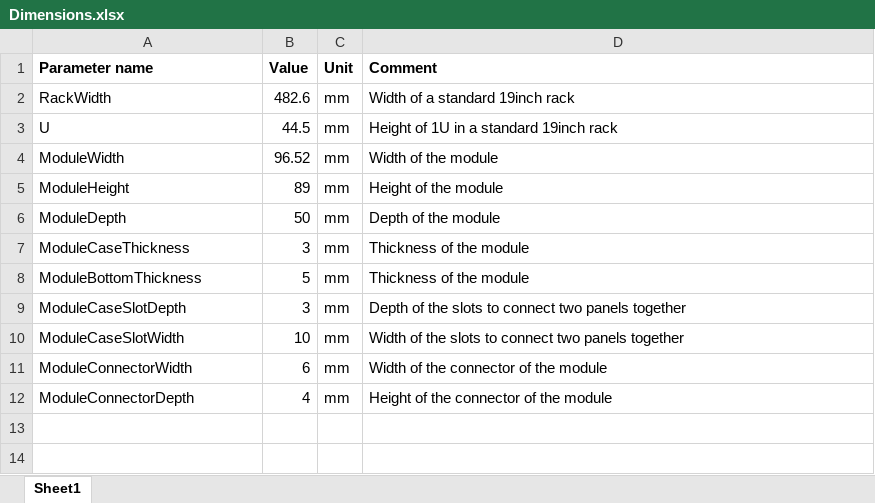
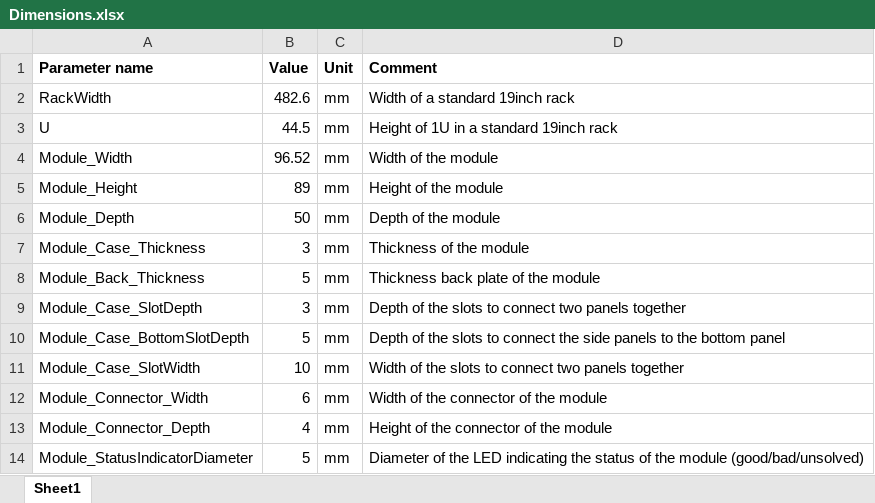
Before and after one commit to wim07101993/BombSquad, an Excel workbook: Mechanical/Modules/Dimensions.xlsx, sheet Sheet1, drawn as a sheet; values as stored, in another font and other column widths than the file's, no borders; addresses are those after the commit; the diff names each change by its address in the sheet, - before the commit and + after, or states it on an @@ line.

Commit message:
created basic module plates

```diff
--- a/Mechanical/Modules/Dimensions.xlsx (sheet Sheet1)
+++ b/Mechanical/Modules/Dimensions.xlsx (sheet Sheet1)
-A4 (Parameter name): ModuleWidth
+A4 (Parameter name): Module_Width
-A5 (Parameter name): ModuleHeight
+A5 (Parameter name): Module_Height
-A6 (Parameter name): ModuleDepth
+A6 (Parameter name): Module_Depth
-A7 (Parameter name): ModuleCaseThickness
+A7 (Parameter name): Module_Case_Thickness
-A8 (Parameter name): ModuleBottomThickness
+A8 (Parameter name): Module_Back_Thickness
-D8 (Comment): Thickness of the module
+D8 (Comment): Thickness back plate of the module
-A9 (Parameter name): ModuleCaseSlotDepth
+A9 (Parameter name): Module_Case_SlotDepth
+row 10: Module_Case_BottomSlotDepth | 5 | mm | Depth of the slots to connect the side panels to the bottom panel
-A11 (Parameter name): ModuleCaseSlotWidth
+A11 (Parameter name): Module_Case_SlotWidth
-A12 (Parameter name): ModuleConnectorWidth
+A12 (Parameter name): Module_Connector_Width
-A13 (Parameter name): ModuleConnectorDepth
+A13 (Parameter name): Module_Connector_Depth
+row 14: Module_StatusIndicatorDiameter | 5 | mm | Diameter of the LED indicating the status of the module (good/bad/unsolved)
```
Also changed, not shown: 5 other files.
